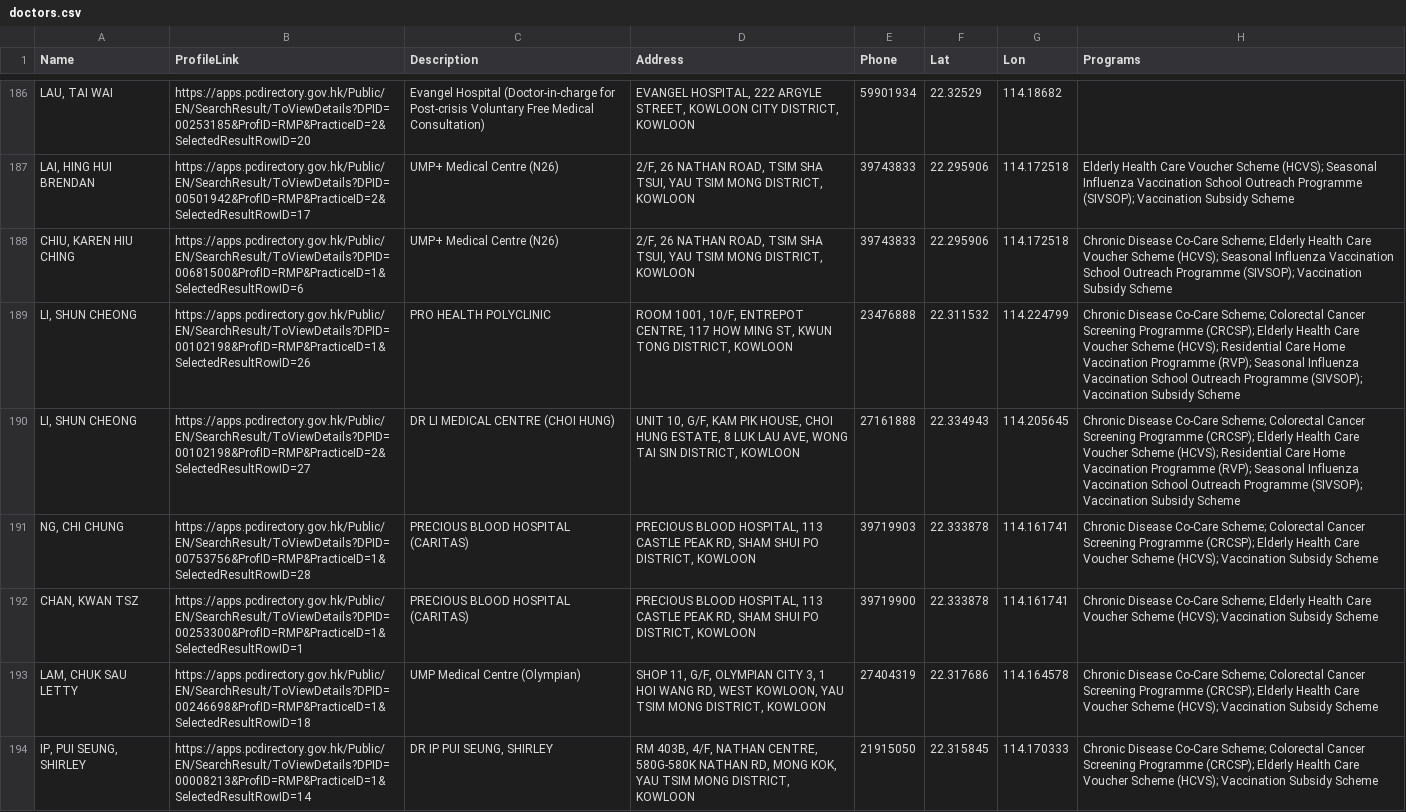
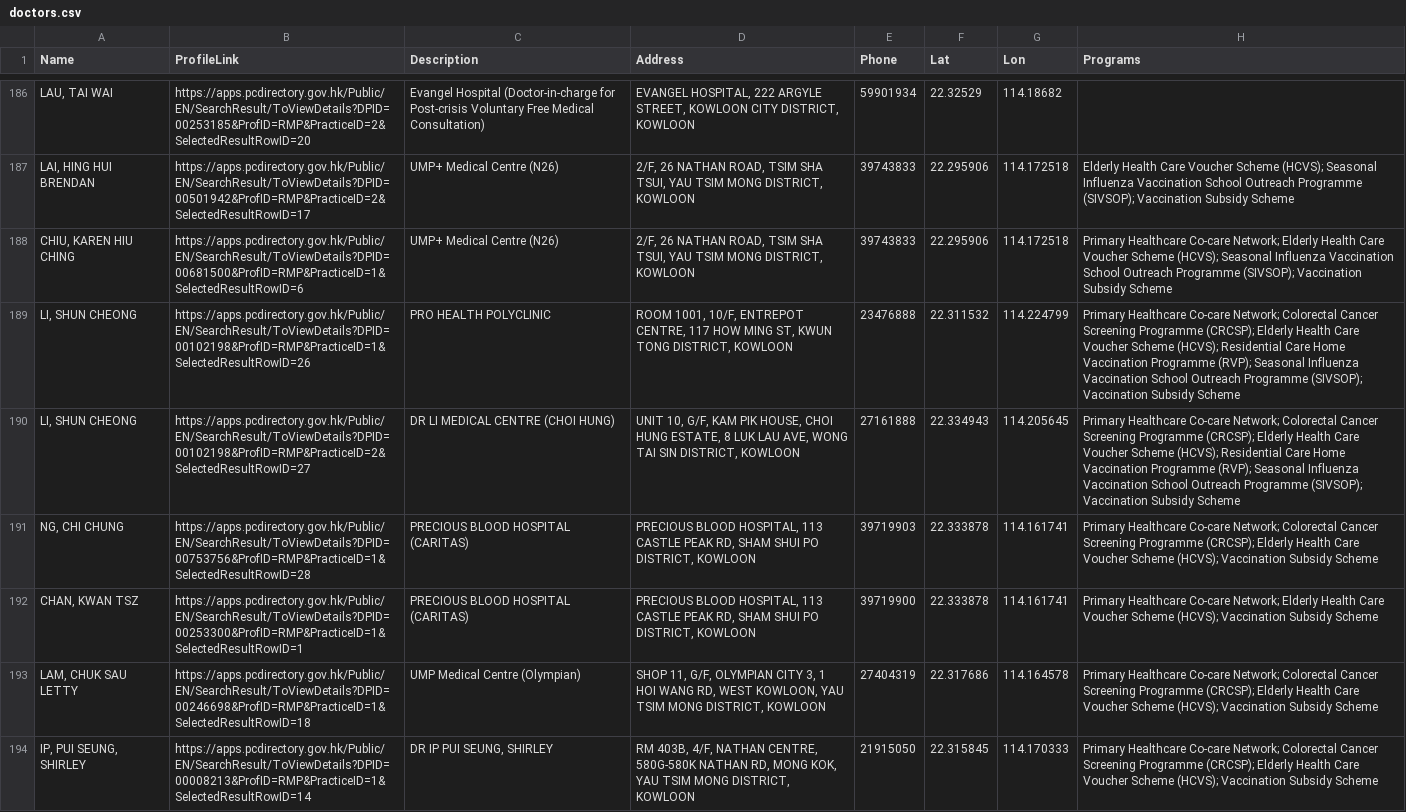
Before and after one commit to support-taipo/support-taipo.github.io, a CSV file: doctors.csv, drawn as a sheet; only a part is shown, gaps mark what is left out; the diff covers the shown part only; the diff names each change by its address in the sheet, - before the commit and + after, or states it on an @@ line.

```diff
--- a/doctors.csv
+++ b/doctors.csv
-H188 (Programs): Chronic Disease Co-Care Scheme; Elderly Health…
+H188 (Programs): Primary Healthcare Co-care Network; Elderly Health…
-H189:H190 (Programs): Chronic Disease Co-Care Scheme; Colorectal Cancer…
+H189:H190 (Programs): Primary Healthcare Co-care Network; Colorectal Cancer…
-H191 (Programs): Chronic Disease Co-Care Scheme; Colorectal Cancer…
+H191 (Programs): Primary Healthcare Co-care Network; Colorectal Cancer…
-H192 (Programs): Chronic Disease Co-Care Scheme; Elderly Health…
+H192 (Programs): Primary Healthcare Co-care Network; Elderly Health…
-H193:H194 (Programs): Chronic Disease Co-Care Scheme; Colorectal Cancer…
+H193:H194 (Programs): Primary Healthcare Co-care Network; Colorectal Cancer…
```
Also changed, not shown: 135 edited cells elsewhere in this file.
